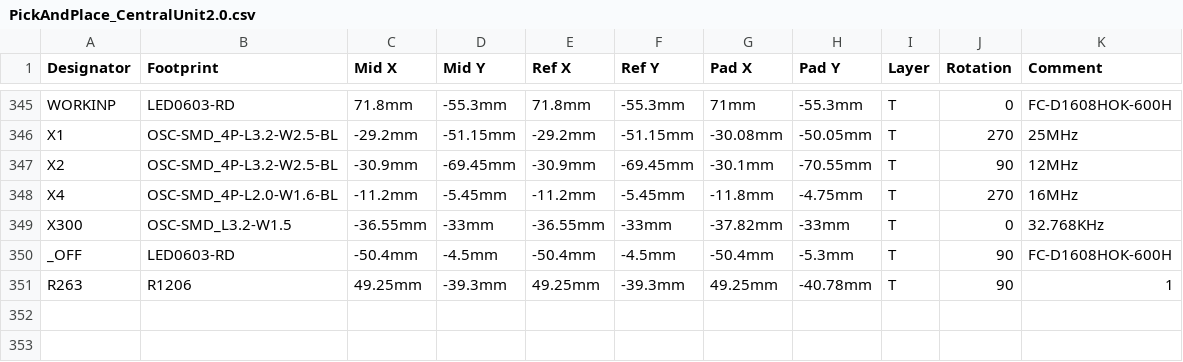
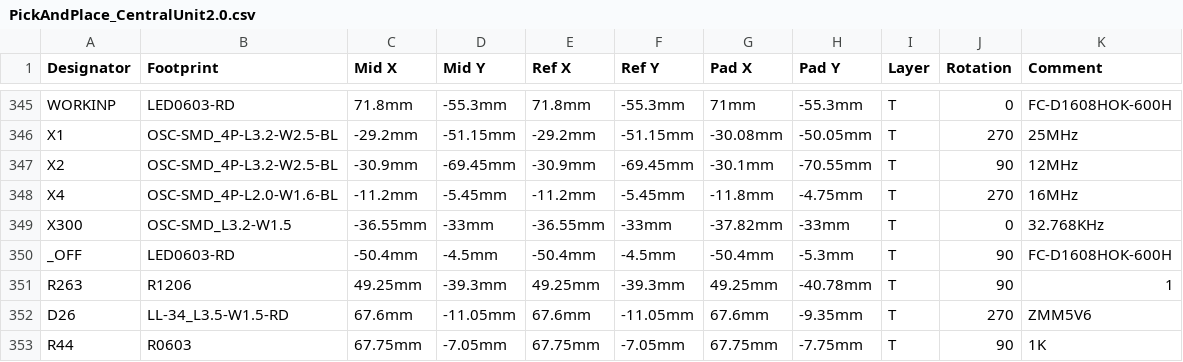
Before and after one commit to GormR/HW_for_AgOpenGPS, a CSV file: central_unit_2.0/production_data/PickAndPlace_CentralUnit2.0.csv, drawn as a sheet; only a part is shown, gaps mark what is left out; the diff names each change by its address in the sheet, - before the commit and + after, or states it on an @@ line.

```diff
--- a/central_unit_2.0/production_data/PickAndPlace_CentralUnit2.0.csv
+++ b/central_unit_2.0/production_data/PickAndPlace_CentralUnit2.0.csv
+row 352: D26 | LL-34_L3.5-W1.5-RD | 67.6mm | -11.05mm | 67.6mm | -11.05mm | 67.6mm | -9.35mm | T | 270 | ZMM5V6
+row 353: R44 | R0603 | 67.75mm | -7.05mm | 67.75mm | -7.05mm | 67.75mm | -7.75mm | T | 90 | 1K
```
Also changed, not shown: central_unit_2.0/production_data/BOM_CentralUnit2.0_modified.csv, 1 other file.
